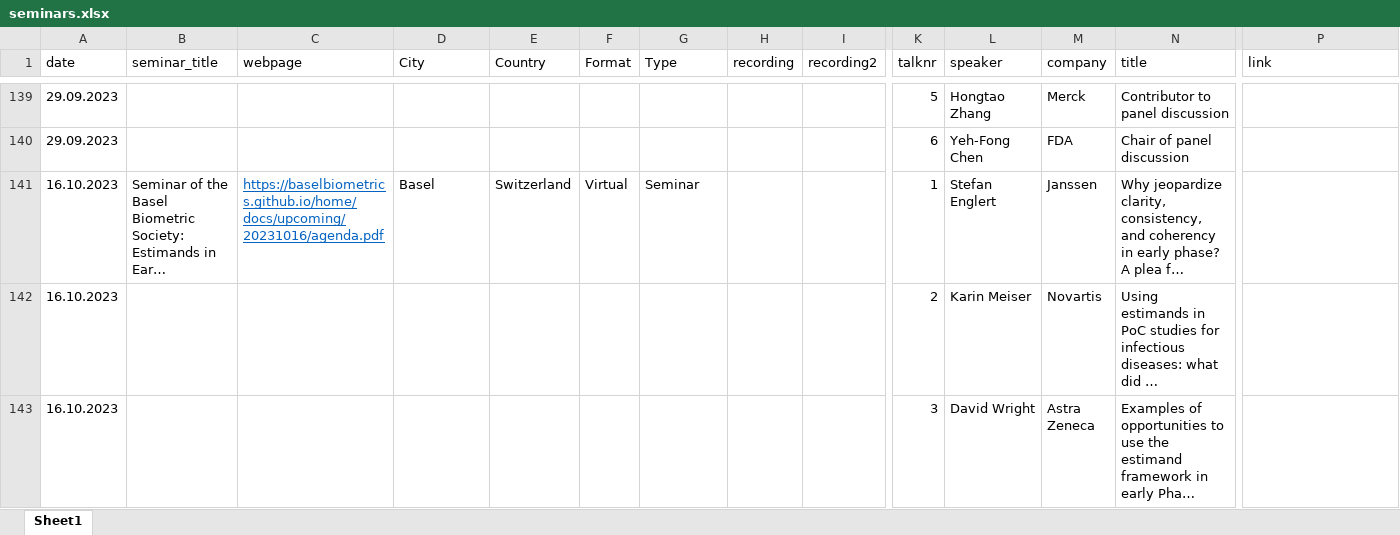
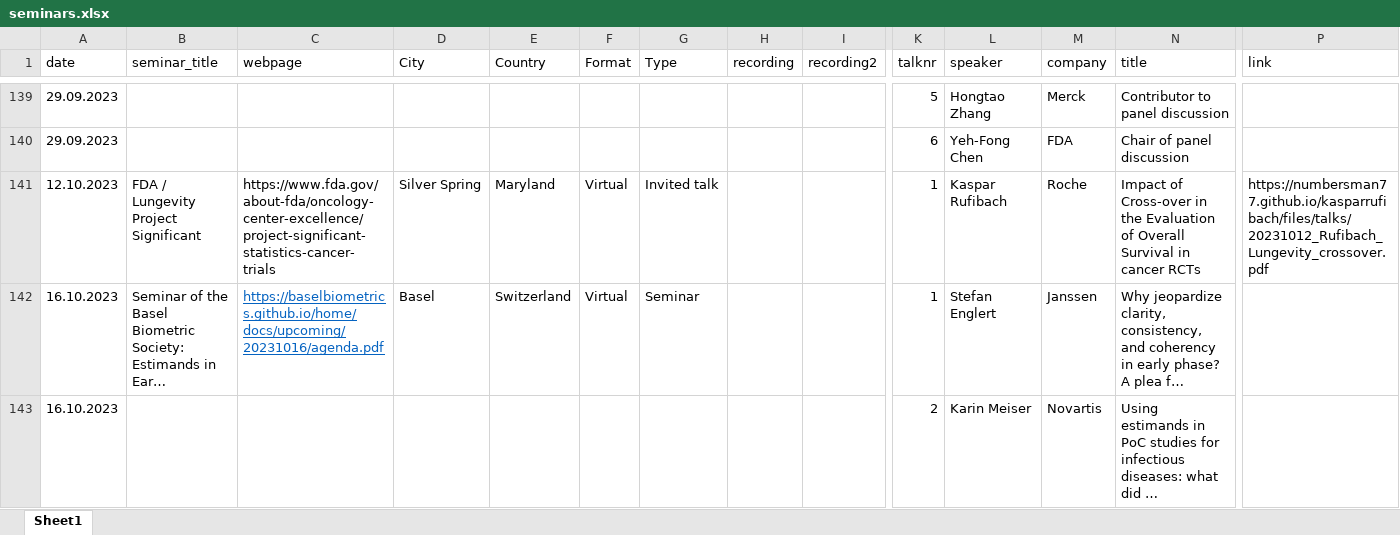
Before and after one commit to oncoestimand/oncowg_webpage, an Excel workbook: data/seminars.xlsx, sheet Sheet1, drawn as a sheet; only a part is shown, gaps mark what is left out; the shorter side is filled out with more unchanged rows; long unchanged cells end in …; values as stored, in another font and other column widths than the file's, no borders; rows hold the shown columns only; the diff names each change by its address in the sheet, - before the commit and + after, or states it on an @@ line.

```diff
--- a/data/seminars.xlsx (sheet Sheet1)
+++ b/data/seminars.xlsx (sheet Sheet1)
+row 141: 12.10.2023 | FDA / Lungevity Project Significant | https://www.fda.gov/about-fda/oncology-center-excellence/project-significant-statistics-cancer-trials | Silver Spring | Maryland | Virtual | Invited talk |  |  | 1 | Kaspar Rufibach | Roche | Impact of Cross-over in the Evaluation of Overall Survival in cancer RCTs | https://numbersman77.github.io/kasparrufibach/files/talks/20231012_Rufibach_Lungevity_crossover.pdf
```
Also changed, not shown: 4 other files.
